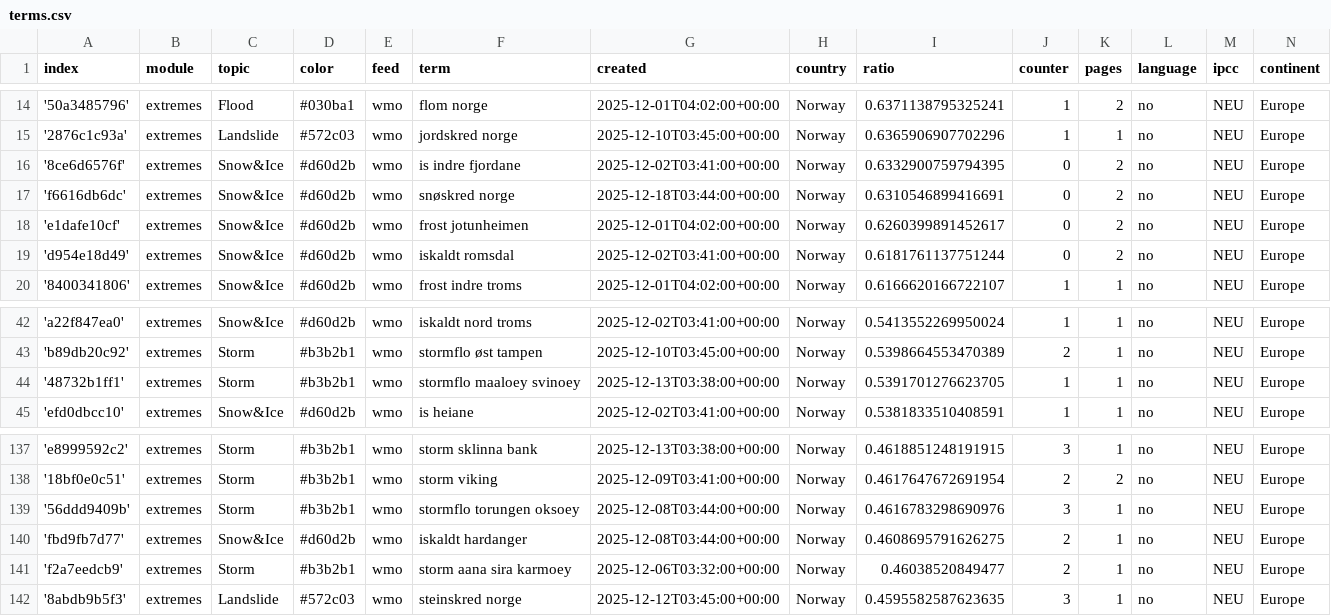
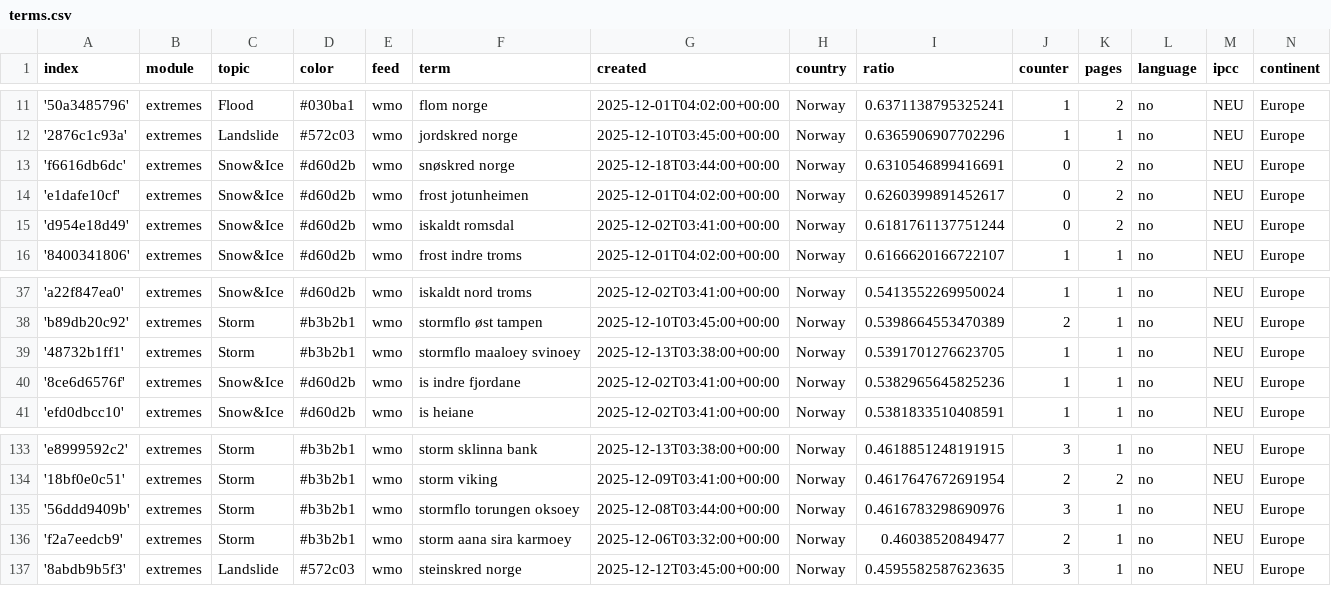
Before and after one commit to sonjanews/norwegianExtreme, a CSV file: terms.csv, drawn as a sheet; only a part is shown, gaps mark what is left out; the diff covers the shown part only.

```diff
--- a/terms.csv
+++ b/terms.csv
@@ -15,3 +12,2 @@ index,module,topic,color,feed,term,created,country,ratio,counter,pages,language,
 '2876c1c93a',extremes,Landslide,#572c03,wmo,jordskred norge,2025-12-10T03:45:00+00:00,Norway,0.6365906907702296,1,1,no,NEU,Europe
-'8ce6d6576f',extremes,Snow&Ice,#d60d2b,wmo,is indre fjordane,2025-12-02T03:41:00+00:00,Norway,0.6332900759794395,0,2,no,NEU,Europe
 'f6616db6dc',extremes,Snow&Ice,#d60d2b,wmo,snøskred norge,2025-12-18T03:44:00+00:00,Norway,0.6310546899416691,0,2,no,NEU,Europe
@@ -44,2 +39,3 @@ index,module,topic,color,feed,term,created,country,ratio,counter,pages,language,
 '48732b1ff1',extremes,Storm,#b3b2b1,wmo,stormflo maaloey svinoey,2025-12-13T03:38:00+00:00,Norway,0.5391701276623705,1,1,no,NEU,Europe
+'8ce6d6576f',extremes,Snow&Ice,#d60d2b,wmo,is indre fjordane,2025-12-02T03:41:00+00:00,Norway,0.5382965645825236,1,1,no,NEU,Europe
 'efd0dbcc10',extremes,Snow&Ice,#d60d2b,wmo,is heiane,2025-12-02T03:41:00+00:00,Norway,0.5381833510408591,1,1,no,NEU,Europe
@@ -139,3 +135,2 @@ index,module,topic,color,feed,term,created,country,ratio,counter,pages,language,
 '56ddd9409b',extremes,Storm,#b3b2b1,wmo,stormflo torungen oksoey,2025-12-08T03:44:00+00:00,Norway,0.4616783298690976,3,1,no,NEU,Europe
-'fbd9fb7d77',extremes,Snow&Ice,#d60d2b,wmo,iskaldt hardanger,2025-12-08T03:44:00+00:00,Norway,0.4608695791626275,2,1,no,NEU,Europe
 'f2a7eedcb9',extremes,Storm,#b3b2b1,wmo,storm aana sira karmoey,2025-12-06T03:32:00+00:00,Norway,0.46038520849477,2,1,no,NEU,Europe
```
Also changed, not shown: 3 added rows, 7 removed rows and 4 edited cells elsewhere in this file.
